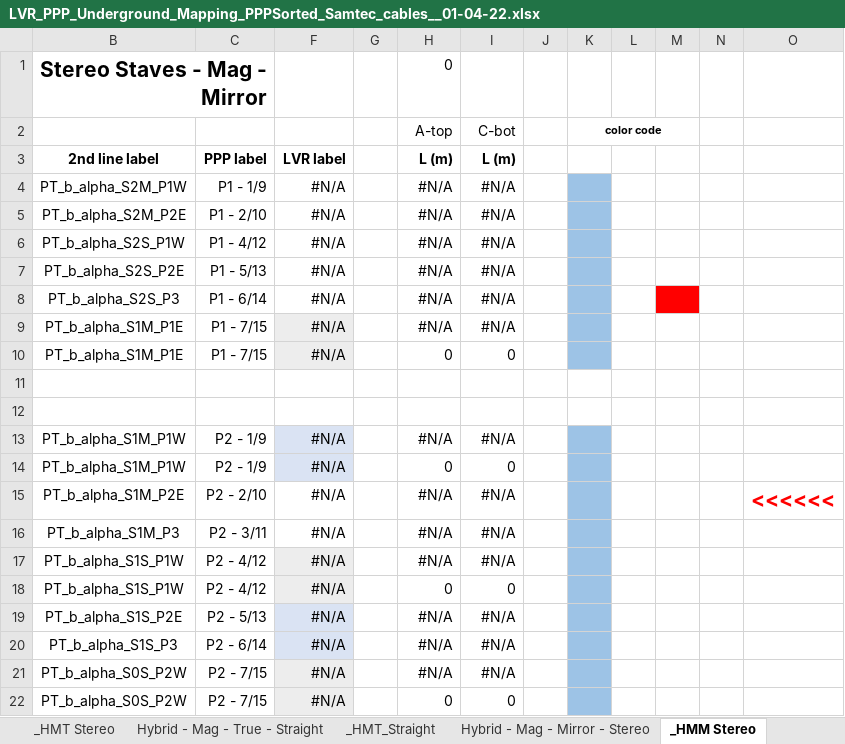
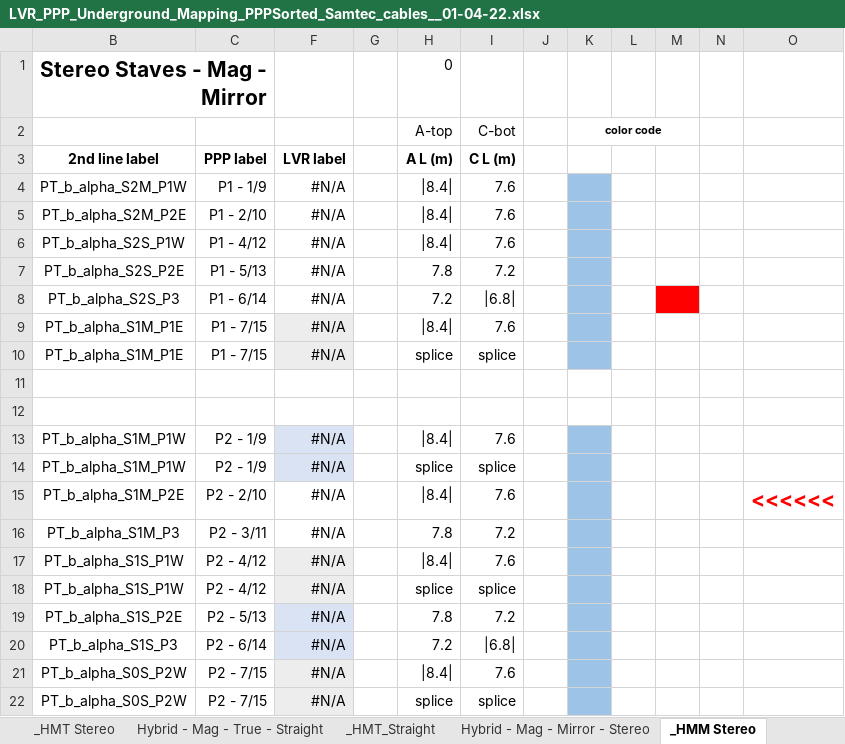
Before and after one commit to afernez/LV_cavern_mapping, an Excel workbook: formatted_cavern/LVR_PPP_Underground_Mapping_PPPSorted_Samtec_cables__01-04-22.xlsx, sheet _HMM Stereo, drawn as a sheet; only a part is shown; values as stored, in another font and other column widths than the file's, no borders; the diff covers the shown part only; the diff names each change by its address in the sheet, - before the commit and + after, or states it on an @@ line.

```diff
--- a/formatted_cavern/LVR_PPP_Underground_Mapping_PPPSorted_Samtec_cables__01-04-22.xlsx (sheet _HMM Stereo)
+++ b/formatted_cavern/LVR_PPP_Underground_Mapping_PPPSorted_Samtec_cables__01-04-22.xlsx (sheet _HMM Stereo)
-H3: L (m)
+H3: A L (m)
-I3: L (m)
+I3: C L (m)
-H4:H6: #N/A
+H4:H6: |8.4|
-I4:I6: #N/A
+I4:I6: 7.6
-H7: #N/A
+H7: 7.8
-I7: #N/A
+I7: 7.2
-H8: #N/A
+H8: 7.2
-I8: #N/A
+I8: |6.8|
-H9: #N/A
+H9: |8.4|
-I9: #N/A
+I9: 7.6
-H10: 0
+H10: splice
-I10: 0
+I10: splice
-H13: #N/A
+H13: |8.4|
-I13: #N/A
+I13: 7.6
-H14: 0
+H14: splice
-I14: 0
+I14: splice
-H15: #N/A
+H15: |8.4|
-I15: #N/A
+I15: 7.6
-H16: #N/A
+H16: 7.8
-I16: #N/A
+I16: 7.2
-H17: #N/A
+H17: |8.4|
-I17: #N/A
+I17: 7.6
-H18: 0
+H18: splice
-I18: 0
+I18: splice
-H19: #N/A
+H19: 7.8
-I19: #N/A
+I19: 7.2
-H20: #N/A
+H20: 7.2
-I20: #N/A
+I20: |6.8|
-H21: #N/A
+H21: |8.4|
-I21: #N/A
+I21: 7.6
-H22: 0
+H22: splice
-I22: 0
+I22: splice
```
Also changed, not shown: 118 edited cells elsewhere in this sheet, sheet Hybrid - Mag - Mirror - Straigh, sheet Hybrid - Mag - True - Stereo, sheet Hybrid - Mag - Mirror - Stereo, sheet Hybrid - IP - True - Stereo, sheet DCB - Mag - Mirror, sheet DCB - Mag - True, 19 more sheets, formulas that keep their value, fixme/cavern_mapping_ppp_fixes.xlsx, 3 other files.
